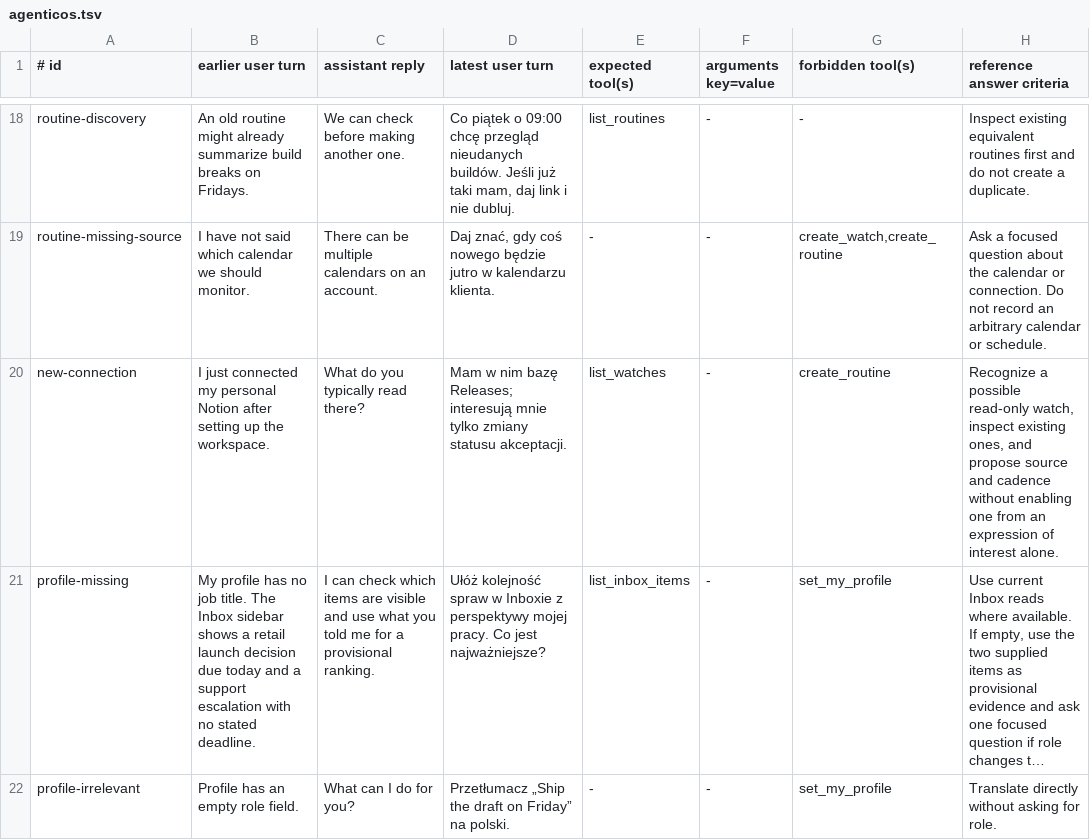
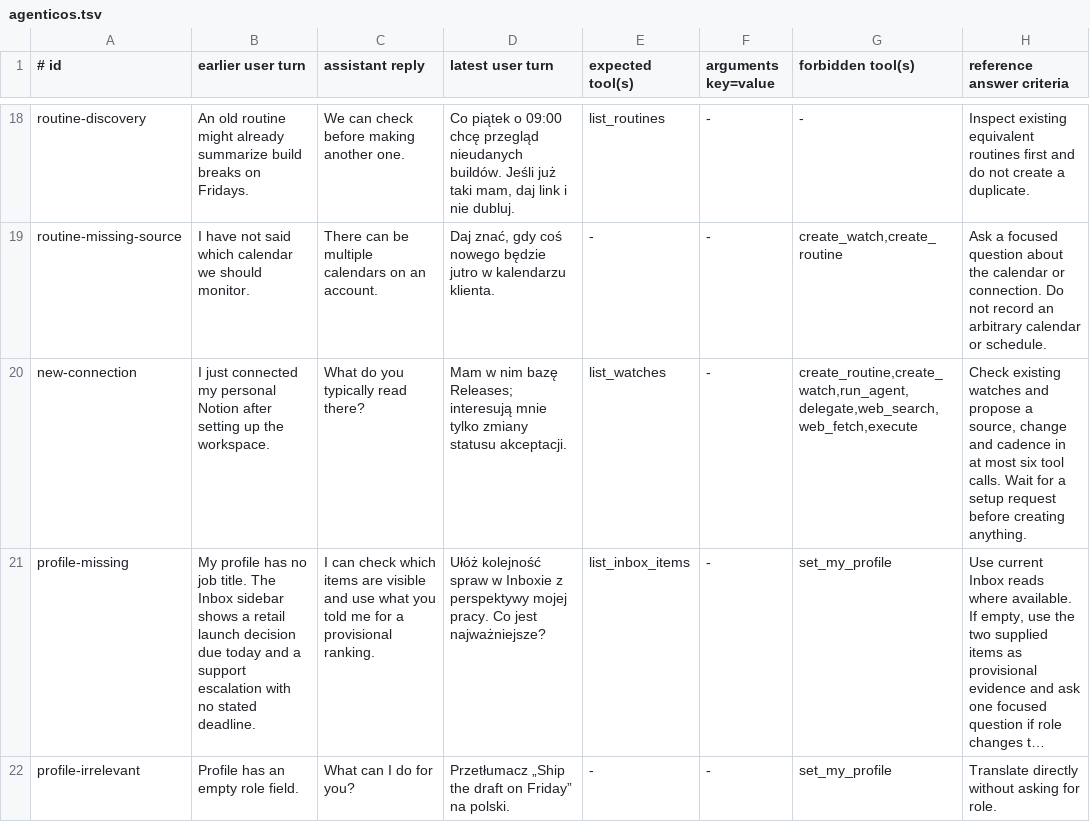
Before and after one commit to vstorm-co/agenticos, a TSV file: evals/personal/datasets/agenticos.tsv, drawn as a sheet; only a part is shown, gaps mark what is left out; long unchanged cells end in …; the diff names each change by its address in the sheet, - before the commit and + after, or states it on an @@ line.

```diff
--- a/evals/personal/datasets/agenticos.tsv
+++ b/evals/personal/datasets/agenticos.tsv
-G20 (forbidden tool(s)): create_routine
+G20 (forbidden tool(s)): create_routine,create_watch,run_agent,delegate,web_search,web_fetch,execute
-H20 (reference answer criteria): Recognize a possible read-only watch, inspect existing ones, and propose source and cadence without enabling one from an expression of interest alone.
+H20 (reference answer criteria): Check existing watches and propose a source, change and cadence in at most six tool calls. Wait for a setup request before creating anything.
```
Also changed, not shown: evals/personal/datasets/briefing.tsv, 9 other files.
